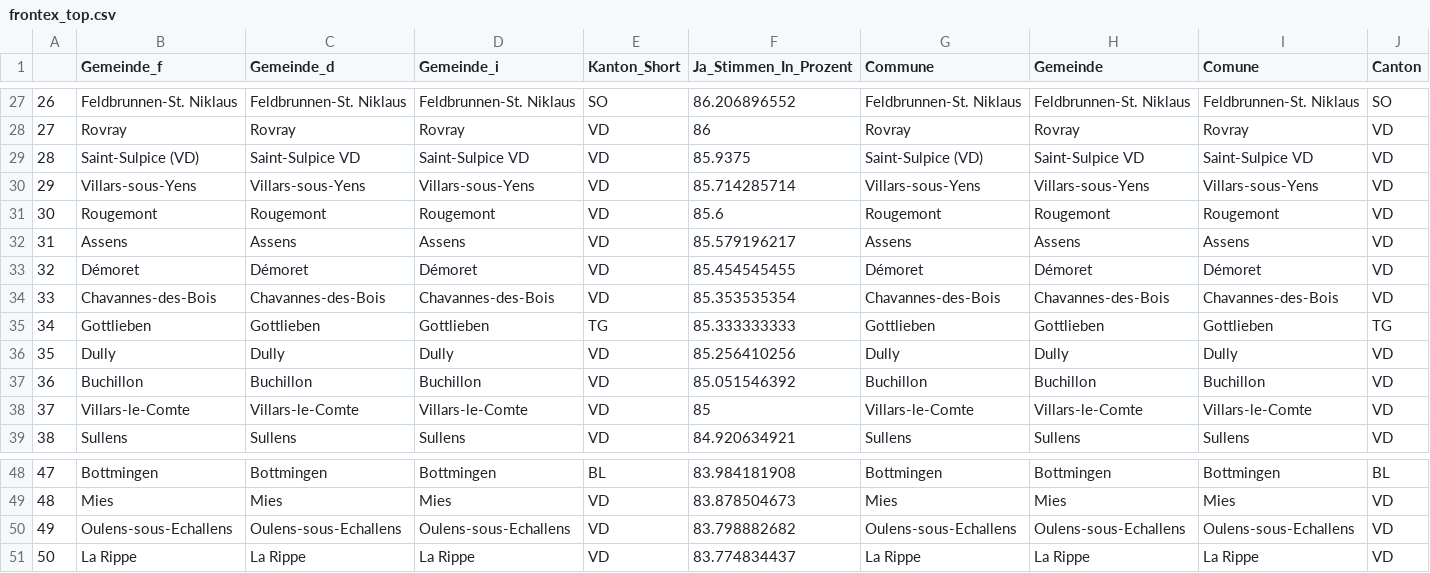
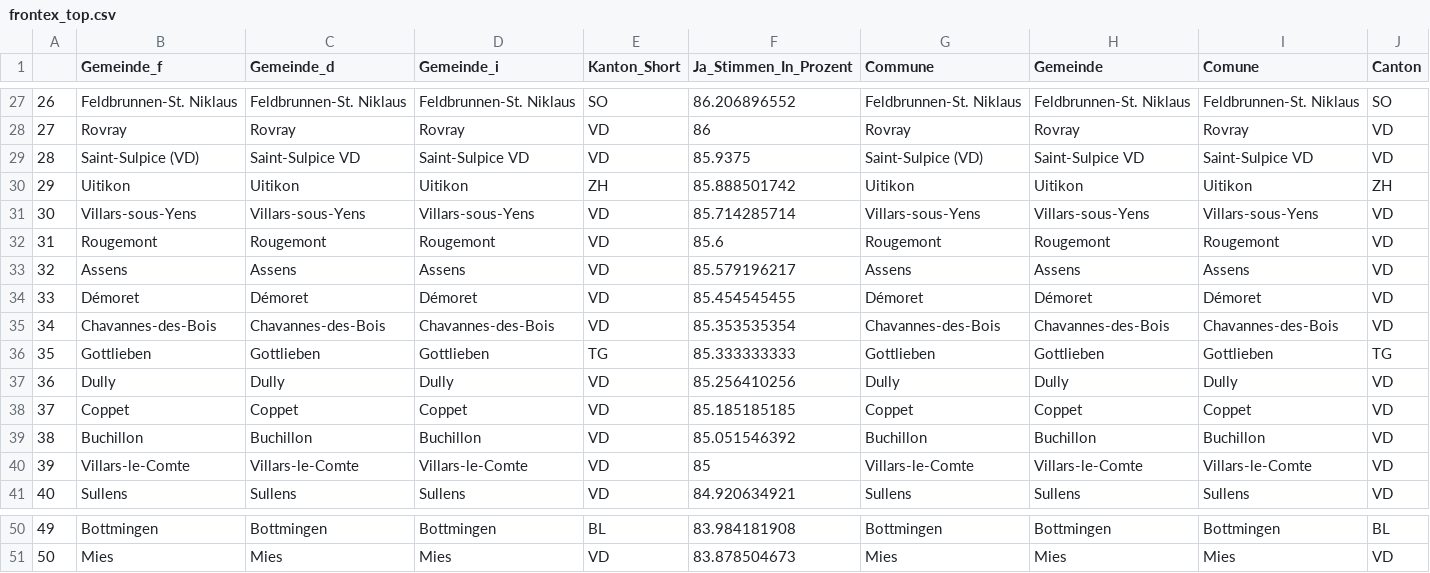
Before and after one commit to awp-finanznachrichten/lena_mai2022, a CSV file: Tableaux/frontex_top.csv, drawn as a sheet; only a part is shown, gaps mark what is left out; removed rows and columns are numbered as before the commit, all else as after; rows hold the shown columns only; the diff names each change by its address in the sheet, - before the commit and + after, or states it on an @@ line.

```diff
--- a/Tableaux/frontex_top.csv
+++ b/Tableaux/frontex_top.csv
+row 30: 29 | Uitikon | Uitikon | Uitikon | ZH | 85.888501742 | Uitikon | Uitikon | Uitikon | ZH
@@ column A renumbered between rows 31 and 51 @@
+row 38: 37 | Coppet | Coppet | Coppet | VD | 85.185185185 | Coppet | Coppet | Coppet | VD
-row 50: 49 | Oulens-sous-Echallens | Oulens-sous-Echallens | Oulens-sous-Echallens | VD | 83.798882682 | Oulens-sous-Echallens | Oulens-sous-Echallens | Oulens-sous-Echallens | VD
-row 51: 50 | La Rippe | La Rippe | La Rippe | VD | 83.774834437 | La Rippe | La Rippe | La Rippe | VD
```
Also changed, not shown: Tableaux/frontex_flop.csv, Tableaux/netflix_flop.csv, 1 other file.
